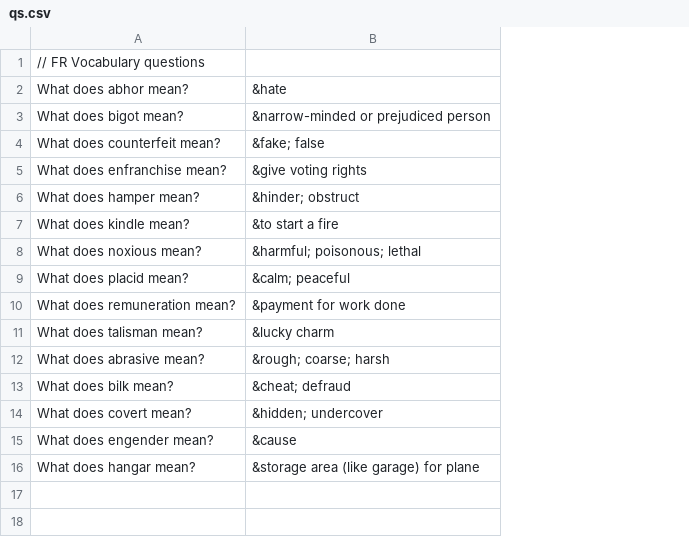
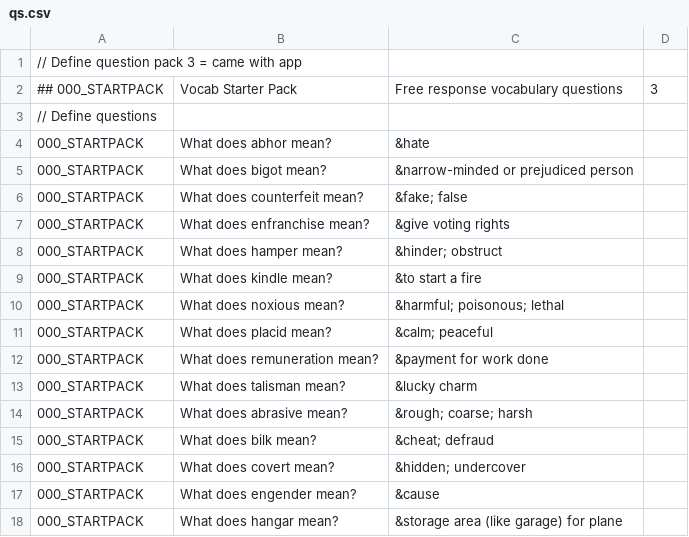
Before and after one commit to TimelyToga/learn_things, a CSV file: app/src/main/res/raw/qs.csv, drawn as a sheet; addresses are those after the commit; the diff names each change by its address in the sheet, - before the commit and + after, or states it on an @@ line.

Commit message:
Check boxes should load properly. Added lots of QuestionPack db infrastructure. QuestionPacks are now specified in the csv file. Checkbox state is stored and loaded properly. State changes are saved.

```diff
--- a/app/src/main/res/raw/qs.csv
+++ b/app/src/main/res/raw/qs.csv
+column A, row 1: // Define question pack 3 = came with app; rows 4-18: all 000_STARTPACK
+column D, empty
-B1: // FR Vocabulary questions
+B1: (empty)
+row 2: ## 000_STARTPACK | Vocab Starter Pack | Free response vocabulary questions | 3
+row 3: // Define questions
```
Also changed, not shown: 11 other files.
